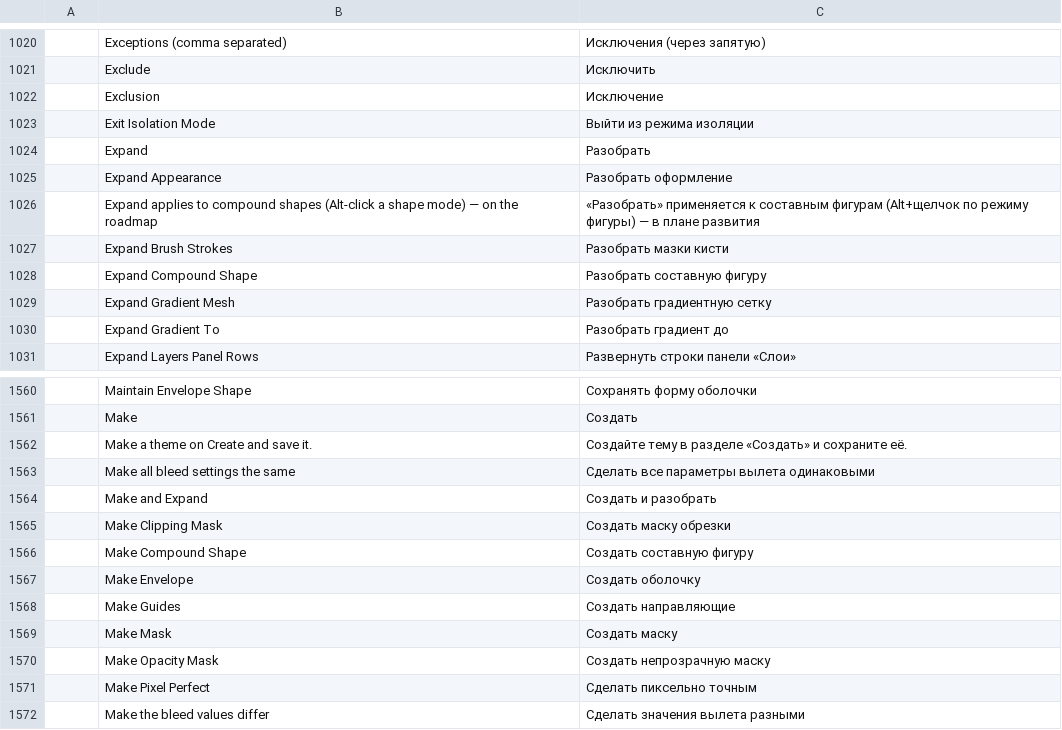
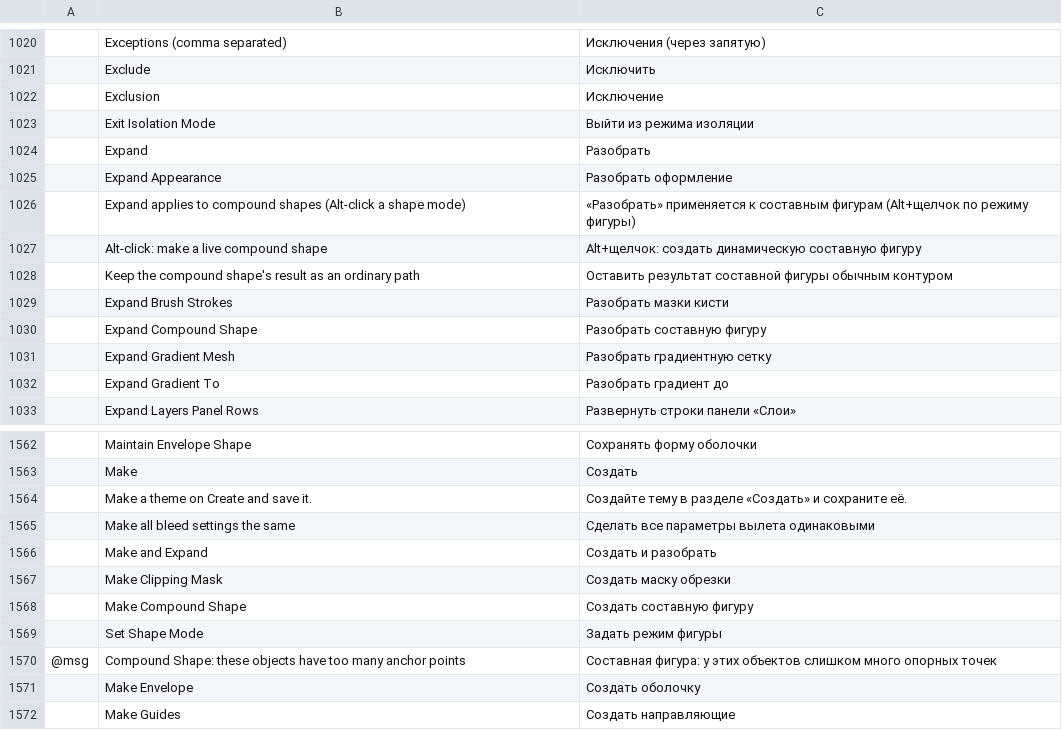
Before and after one commit to treeforjs/vectorcraft, a TSV file: crates/ui-egui/src/i18n/ru.tsv, drawn as a sheet; only a part is shown, gaps mark what is left out; the shorter side is filled out with more unchanged rows.

```diff
--- a/crates/ui-egui/src/i18n/ru.tsv
+++ b/crates/ui-egui/src/i18n/ru.tsv
@@ -1025,3 +1025,5 @@
 	Expand Appearance	Разобрать оформление
-	Expand applies to compound shapes (Alt-click a shape mode) — on the roadmap	«Разобрать» применяется к составным фигурам (Alt+щелчок по режиму фигуры) — в плане развития
+	Expand applies to compound shapes (Alt-click a shape mode)	«Разобрать» применяется к составным фигурам (Alt+щелчок по режиму фигуры)
+	Alt-click: make a live compound shape	Alt+щелчок: создать динамическую составную фигуру
+	Keep the compound shape's result as an ordinary path	Оставить результат составной фигуры обычным контуром
 	Expand Brush Strokes	Разобрать мазки кисти
@@ -1566,2 +1568,4 @@
 	Make Compound Shape	Создать составную фигуру
+	Set Shape Mode	Задать режим фигуры
+@msg	Compound Shape: these objects have too many anchor points	Составная фигура: у этих объектов слишком много опорных точек
 	Make Envelope	Создать оболочку
```
Also changed, not shown: crates/ui-egui/src/i18n/es.tsv, crates/ui-egui/src/i18n/fr.tsv, 21 other files.
